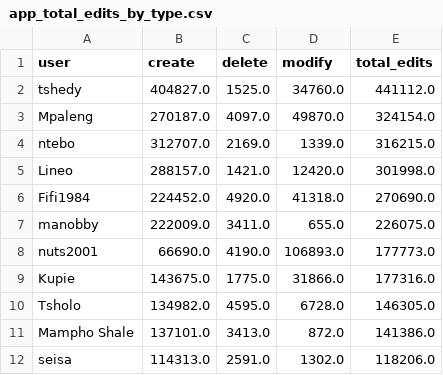
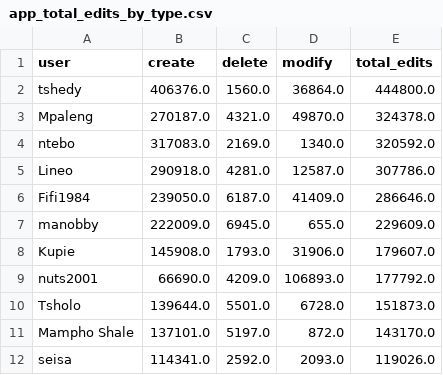
Before and after one commit to rustyb/osm-meta-util, a CSV file: app_total_edits_by_type.csv, drawn as a sheet; only a part is shown; the diff covers the shown part only.

```diff
--- a/app_total_edits_by_type.csv
+++ b/app_total_edits_by_type.csv
@@ -1,12 +1,12 @@
 user,create,delete,modify,total_edits
-tshedy,404827.0,1525.0,34760.0,441112.0
-Mpaleng,270187.0,4097.0,49870.0,324154.0
-ntebo,312707.0,2169.0,1339.0,316215.0
-Lineo,288157.0,1421.0,12420.0,301998.0
-Fifi1984,224452.0,4920.0,41318.0,270690.0
-manobby,222009.0,3411.0,655.0,226075.0
-nuts2001,66690.0,4190.0,106893.0,177773.0
-Kupie,143675.0,1775.0,31866.0,177316.0
-Tsholo,134982.0,4595.0,6728.0,146305.0
-Mampho Shale,137101.0,3413.0,872.0,141386.0
-seisa,114313.0,2591.0,1302.0,118206.0
+tshedy,406376.0,1560.0,36864.0,444800.0
+Mpaleng,270187.0,4321.0,49870.0,324378.0
+ntebo,317083.0,2169.0,1340.0,320592.0
+Lineo,290918.0,4281.0,12587.0,307786.0
+Fifi1984,239050.0,6187.0,41409.0,286646.0
+manobby,222009.0,6945.0,655.0,229609.0
+Kupie,145908.0,1793.0,31906.0,179607.0
+nuts2001,66690.0,4209.0,106893.0,177792.0
+Tsholo,139644.0,5501.0,6728.0,151873.0
+Mampho Shale,137101.0,5197.0,872.0,143170.0
+seisa,114341.0,2592.0,2093.0,119026.0
```
Also changed, not shown: 1 added row, 1 removed row and 20 edited cells elsewhere in this file, csv/district_rannking.csv, montly_app_tracking.csv, 1 other file.
